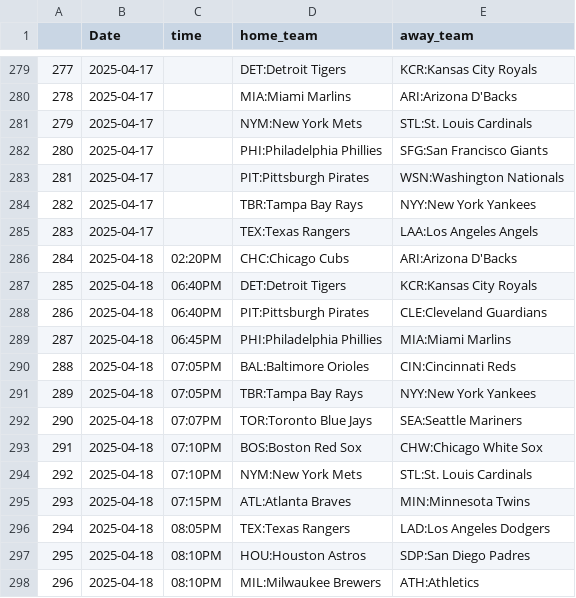
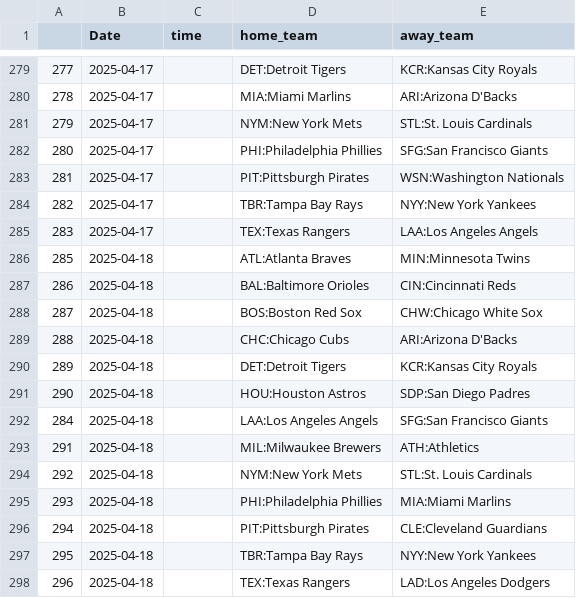
Before and after one commit to trevorscholz1/Portfolio, a CSV file: daily_lockz/models/schedules/mlb_schedule.csv, drawn as a sheet; only a part is shown, gaps mark what is left out; the diff covers the shown part only.

```diff
--- a/daily_lockz/models/schedules/mlb_schedule.csv
+++ b/daily_lockz/models/schedules/mlb_schedule.csv
@@ -285,14 +285,14 @@
 283,2025-04-17,,TEX:Texas Rangers,LAA:Los Angeles Angels
-284,2025-04-18,02:20PM,CHC:Chicago Cubs,ARI:Arizona D'Backs
-285,2025-04-18,06:40PM,DET:Detroit Tigers,KCR:Kansas City Royals
-286,2025-04-18,06:40PM,PIT:Pittsburgh Pirates,CLE:Cleveland Guardians
-287,2025-04-18,06:45PM,PHI:Philadelphia Phillies,MIA:Miami Marlins
-288,2025-04-18,07:05PM,BAL:Baltimore Orioles,CIN:Cincinnati Reds
-289,2025-04-18,07:05PM,TBR:Tampa Bay Rays,NYY:New York Yankees
-290,2025-04-18,07:07PM,TOR:Toronto Blue Jays,SEA:Seattle Mariners
-291,2025-04-18,07:10PM,BOS:Boston Red Sox,CHW:Chicago White Sox
-292,2025-04-18,07:10PM,NYM:New York Mets,STL:St. Louis Cardinals
-293,2025-04-18,07:15PM,ATL:Atlanta Braves,MIN:Minnesota Twins
-294,2025-04-18,08:05PM,TEX:Texas Rangers,LAD:Los Angeles Dodgers
-295,2025-04-18,08:10PM,HOU:Houston Astros,SDP:San Diego Padres
-296,2025-04-18,08:10PM,MIL:Milwaukee Brewers,ATH:Athletics
+285,2025-04-18,,ATL:Atlanta Braves,MIN:Minnesota Twins
+286,2025-04-18,,BAL:Baltimore Orioles,CIN:Cincinnati Reds
+287,2025-04-18,,BOS:Boston Red Sox,CHW:Chicago White Sox
+288,2025-04-18,,CHC:Chicago Cubs,ARI:Arizona D'Backs
+289,2025-04-18,,DET:Detroit Tigers,KCR:Kansas City Royals
+290,2025-04-18,,HOU:Houston Astros,SDP:San Diego Padres
+284,2025-04-18,,LAA:Los Angeles Angels,SFG:San Francisco Giants
+291,2025-04-18,,MIL:Milwaukee Brewers,ATH:Athletics
+292,2025-04-18,,NYM:New York Mets,STL:St. Louis Cardinals
+293,2025-04-18,,PHI:Philadelphia Phillies,MIA:Miami Marlins
+294,2025-04-18,,PIT:Pittsburgh Pirates,CLE:Cleveland Guardians
+295,2025-04-18,,TBR:Tampa Bay Rays,NYY:New York Yankees
+296,2025-04-18,,TEX:Texas Rangers,LAD:Los Angeles Dodgers
```
Also changed, not shown: 1 added row, 1 removed row and 86 edited cells elsewhere in this file, daily_lockz/models/schedules/nba_schedule.csv, 13 other files.
